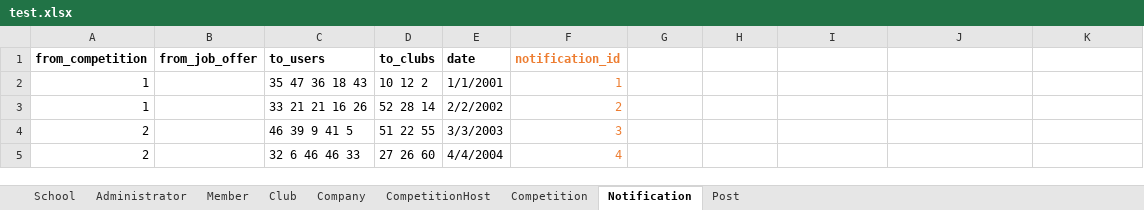
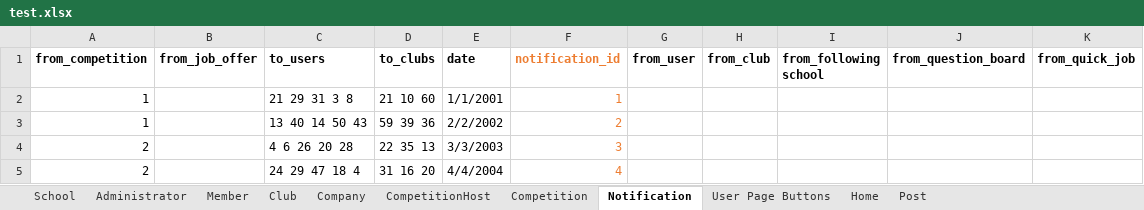
Before and after one commit to shlucker/csc, an Excel workbook: test.xlsx, sheet Notification, drawn as a sheet; values as stored, in another font and other column widths than the file's, no borders; the diff names each change by its address in the sheet, - before the commit and + after, or states it on an @@ line.

```diff
--- a/test.xlsx (sheet Notification)
+++ b/test.xlsx (sheet Notification)
+sheet tab: User Page Buttons
+sheet tab: Home
-G1: (empty)
+G1: from_user
-H1: (empty)
+H1: from_club
-I1: (empty)
+I1: from_following school
-J1: (empty)
+J1: from_question_board
-K1: (empty)
+K1: from_quick_job
-C2 (to_users): 35 47 36 18 43
+C2 (to_users): 21 29 31 3 8
-D2 (to_clubs): 10 12 2
+D2 (to_clubs): 21 10 60
-C3 (to_users): 33 21 21 16 26
+C3 (to_users): 13 40 14 50 43
-D3 (to_clubs): 52 28 14
+D3 (to_clubs): 59 39 36
-C4 (to_users): 46 39 9 41 5
+C4 (to_users): 4 6 26 20 28
-D4 (to_clubs): 51 22 55
+D4 (to_clubs): 22 35 13
-C5 (to_users): 32 6 46 46 33
+C5 (to_users): 24 29 47 18 4
-D5 (to_clubs): 27 26 60
+D5 (to_clubs): 31 16 20
```
Also changed, not shown: sheet Club, sheet Member, sheet Competition.
